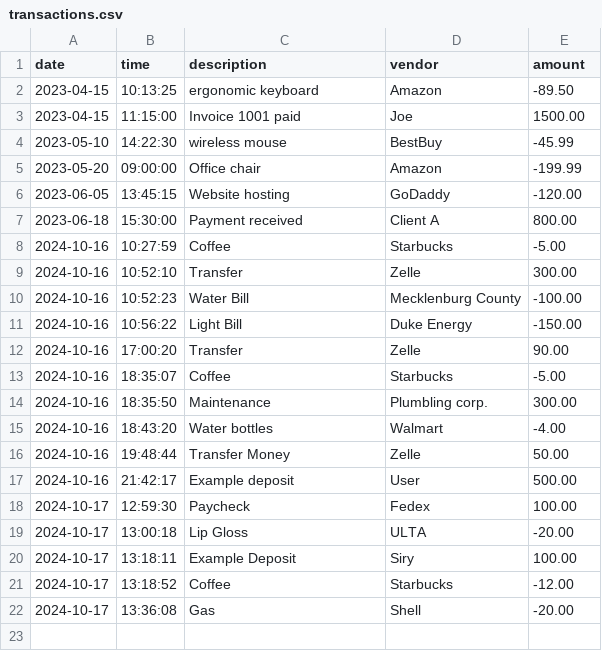
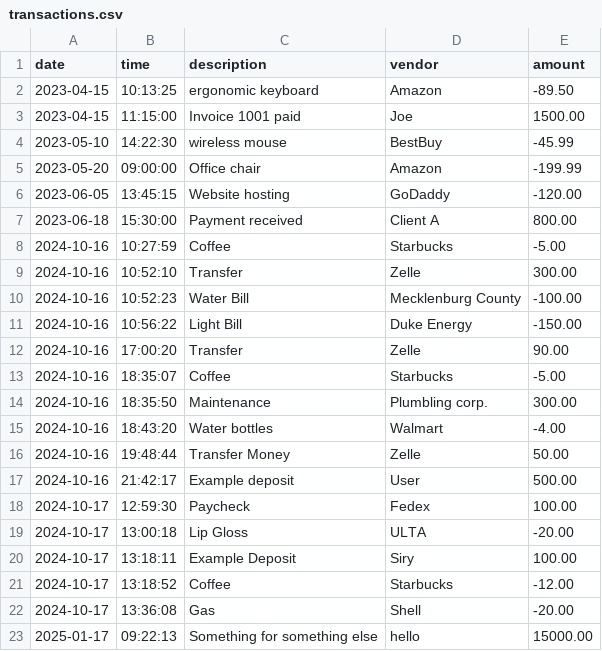
Before and after one commit to sirysiu/transactions-capstone, a CSV file: src/main/resources/transactions.csv, drawn as a sheet; the diff names each change by its address in the sheet, - before the commit and + after, or states it on an @@ line.

```diff
--- a/src/main/resources/transactions.csv
+++ b/src/main/resources/transactions.csv
+row 23: 2025-01-17 | 09:22:13 | Something for something else | hello | 15000.00
```
Also changed, not shown: 2 other files.
